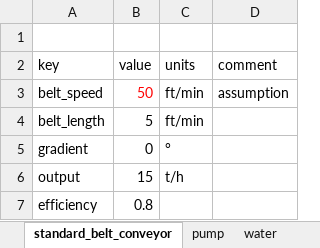
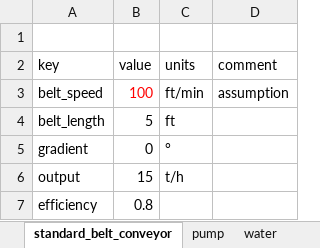
Before and after one commit to jfgphillips/FUSE-V2, an Excel workbook: data/LDH_attributes.xlsx, sheet standard_belt_conveyor, drawn as a sheet; values as stored, in another font and other column widths than the file's, no borders; the diff names each change by its address in the sheet, - before the commit and + after, or states it on an @@ line.

```diff
--- a/data/LDH_attributes.xlsx (sheet standard_belt_conveyor)
+++ b/data/LDH_attributes.xlsx (sheet standard_belt_conveyor)
-B3 (value): 50
+B3 (value): 100
-C4 (units): ft/min
+C4 (units): ft
```
Also changed, not shown: charts or pictures, 2 other files.
